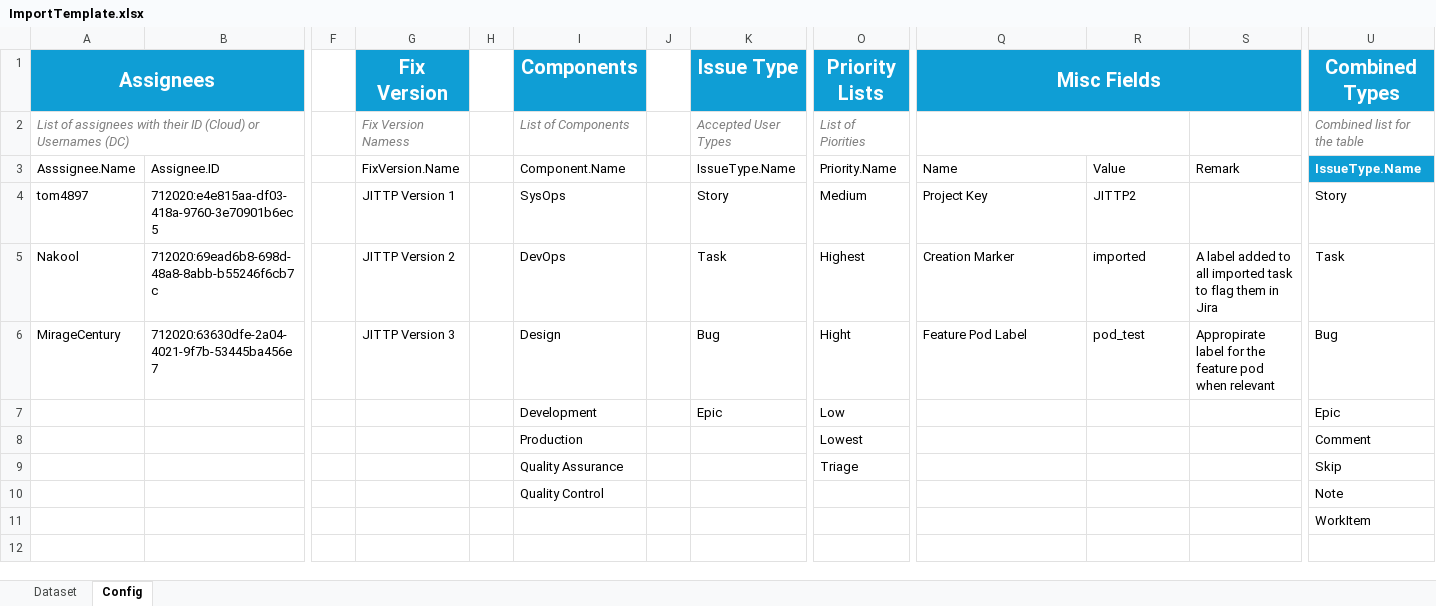
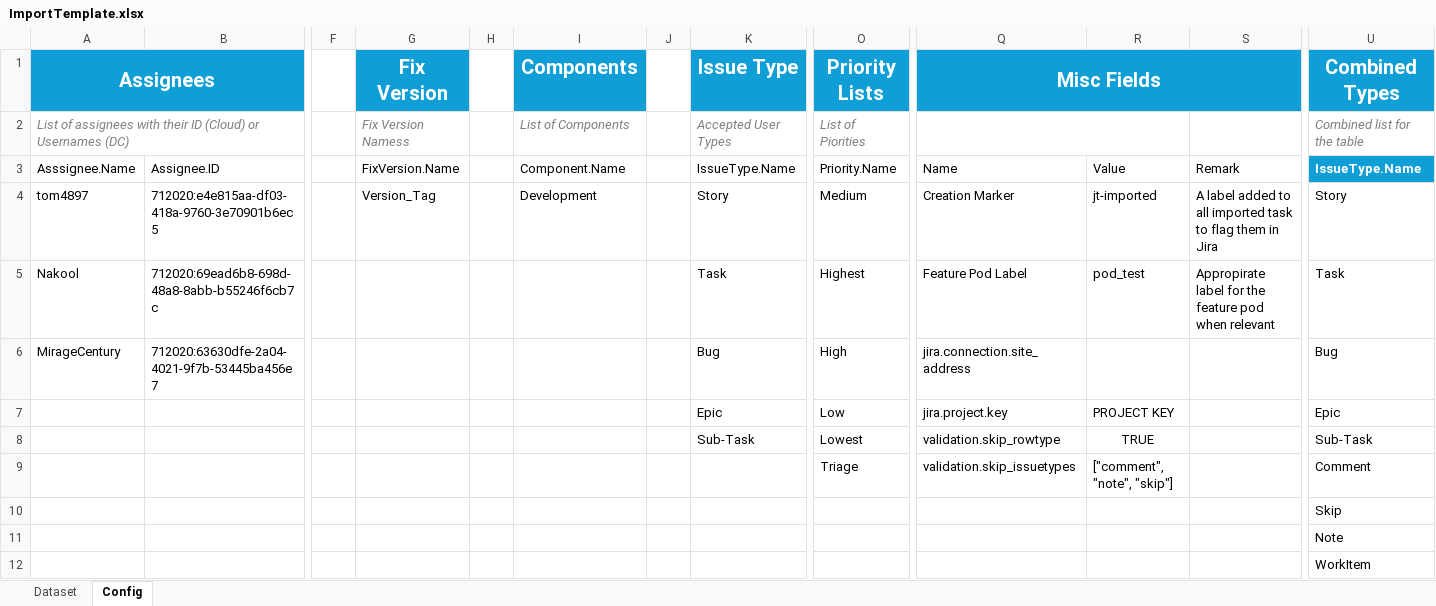
Before and after one commit to DeerHide/jira-toolkit, an Excel workbook: resources/templates/ImportTemplate.xlsx, sheet Config, drawn as a sheet; only a part is shown, gaps mark what is left out; values as stored, in another font and other column widths than the file's, no borders; table styles not drawn; removed rows and columns are numbered as before the commit, all else as after; rows hold the shown columns only; the diff names each change by its address in the sheet, - before the commit and + after, or states it on an @@ line.

Commit message:
JT-139 refactor: simplify config_importer.json structure and update ImportTemplate.xlsx
- Removed unnecessary sections and fields from config_importer.json for clarity and maintainability.
- Cleared disabled fixers list in config_importer.json.
- Updated ImportTemplate.xlsx to reflect recent changes in configuration.

```diff
--- a/resources/templates/ImportTemplate.xlsx (sheet Config)
+++ b/resources/templates/ImportTemplate.xlsx (sheet Config)
-G4 (Fix Version): JITTP Version 1
+G4 (Fix Version): Version_Tag
-I4 (Components): SysOps
+I4 (Components): Development
-Q4 (Misc Fields): Project Key
+Q4 (Misc Fields): Creation Marker
-R4: JITTP2
+R4: jt-imported
-S4: (empty)
+S4: A label added to all imported task to flag them in Jira
-G5 (Fix Version): JITTP Version 2
+G5 (Fix Version): (empty)
-I5 (Components): DevOps
+I5 (Components): (empty)
-Q5 (Misc Fields): Creation Marker
+Q5 (Misc Fields): Feature Pod Label
-R5: imported
+R5: pod_test
-S5: A label added to all imported task to flag them in Jira
+S5: Appropirate label for the feature pod when relevant
-G6 (Fix Version): JITTP Version 3
+G6 (Fix Version): (empty)
-I6 (Components): Design
+I6 (Components): (empty)
-O6 (Priority Lists): Hight
+O6 (Priority Lists): High
-Q6 (Misc Fields): Feature Pod Label
+Q6 (Misc Fields): jira.connection.site_address
-R6: pod_test
+R6: (empty)
-S6: Appropirate label for the feature pod when relevant
+S6: (empty)
-I7 (Components): Development
+I7 (Components): (empty)
-Q7 (Misc Fields): (empty)
+Q7 (Misc Fields): jira.project.key
-R7: (empty)
+R7: PROJECT KEY
-row 8:  |  |  |  |  | Production |  |  | Lowest |  |  |  | Comment
-row 9:  |  |  |  |  | Quality Assurance |  |  | Triage |  |  |  | Skip
-row 10:  |  |  |  |  | Quality Control |  |  |  |  |  |  | Note
+row 8:  |  |  |  |  |  |  | Sub-Task | Lowest | validation.skip_rowtype | TRUE |  | Sub-Task
+row 9:  |  |  |  |  |  |  |  | Triage | validation.skip_issuetypes | ["comment", "note", "skip"] |  | Comment
+row 10:  |  |  |  |  |  |  |  |  |  |  |  | Skip
+row 11:  |  |  |  |  |  |  |  |  |  |  |  | Note
```
Also changed, not shown: sheet Dataset, 1 other file.
